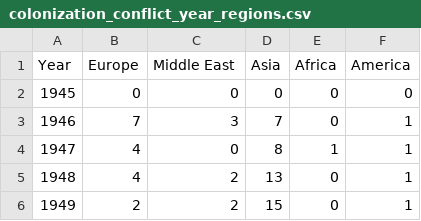
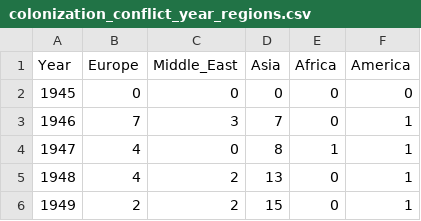
Before and after one commit to julied20/ada-2017, a CSV file: Project/datasets/colonization_conflict_year_regions.csv, drawn as a sheet; only a part is shown.

```diff
--- a/Project/datasets/colonization_conflict_year_regions.csv
+++ b/Project/datasets/colonization_conflict_year_regions.csv
@@ -1,2 +1,2 @@
-Year,Europe,Middle East,Asia,Africa,America
+Year,Europe,Middle_East,Asia,Africa,America
 1945,0,0,0,0,0
```
Also changed, not shown: 14 other files.
